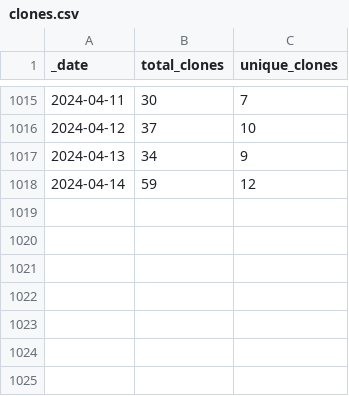
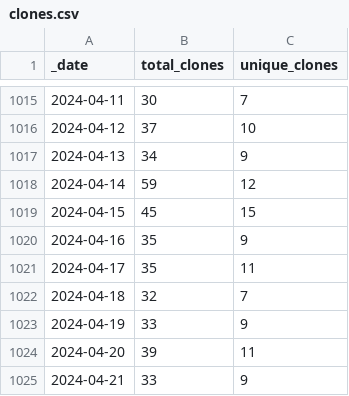
Before and after one commit to AlexRogalskiy/android-patterns, a CSV file: traffic/clones.csv, drawn as a sheet; only a part is shown, gaps mark what is left out; the diff names each change by its address in the sheet, - before the commit and + after, or states it on an @@ line.

Commit message:
GitHub traffic

```diff
--- a/traffic/clones.csv
+++ b/traffic/clones.csv
+row 1019: 2024-04-15 | 45 | 15
+row 1020: 2024-04-16 | 35 | 9
+row 1021: 2024-04-17 | 35 | 11
+row 1022: 2024-04-18 | 32 | 7
+row 1023: 2024-04-19 | 33 | 9
+row 1024: 2024-04-20 | 39 | 11
+row 1025: 2024-04-21 | 33 | 9
```
Also changed, not shown: traffic/views.csv, 1 other file.
